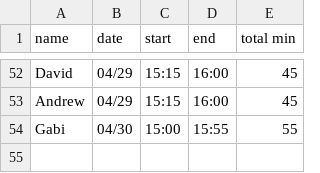
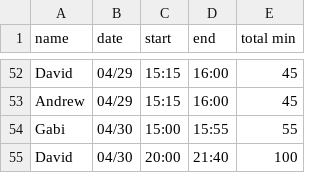
Before and after one commit to dvhar/robot, a CSV file: time.csv, drawn as a sheet; only a part is shown, gaps mark what is left out; the diff names each change by its address in the sheet, - before the commit and + after, or states it on an @@ line.

Commit message:
Update time.csv

```diff
--- a/time.csv
+++ b/time.csv
+row 55: David | 04/30 | 20:00 | 21:40 | 100
```
